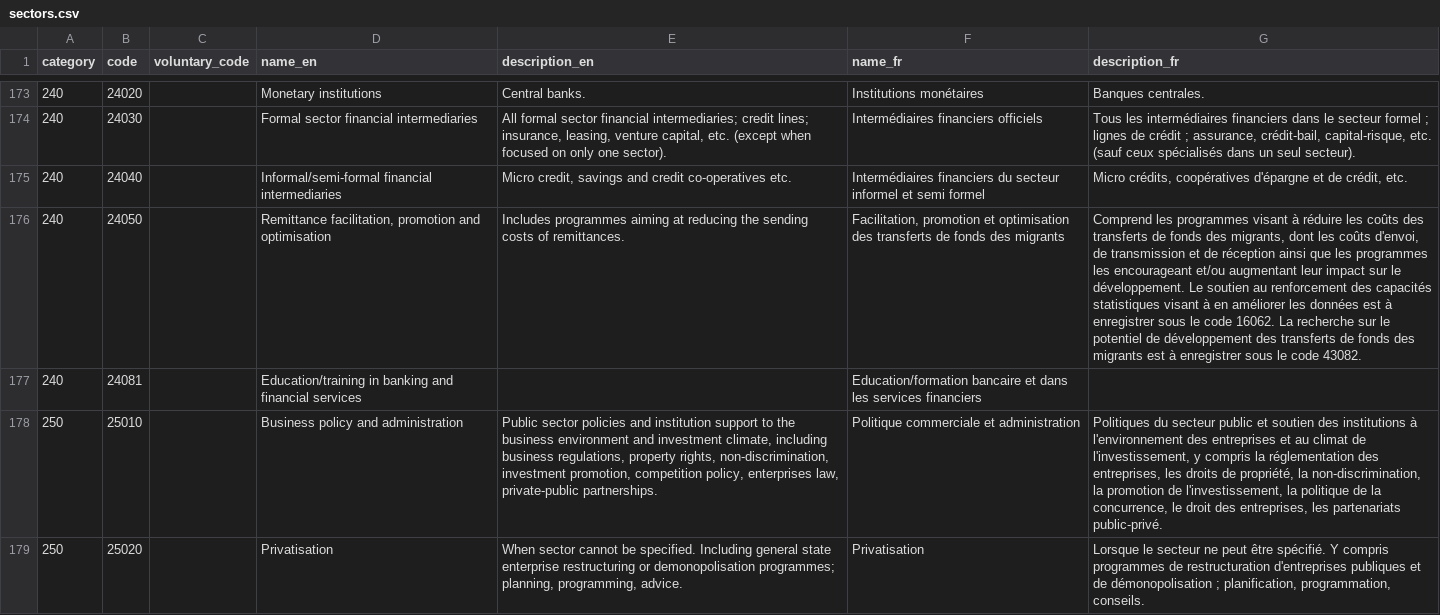
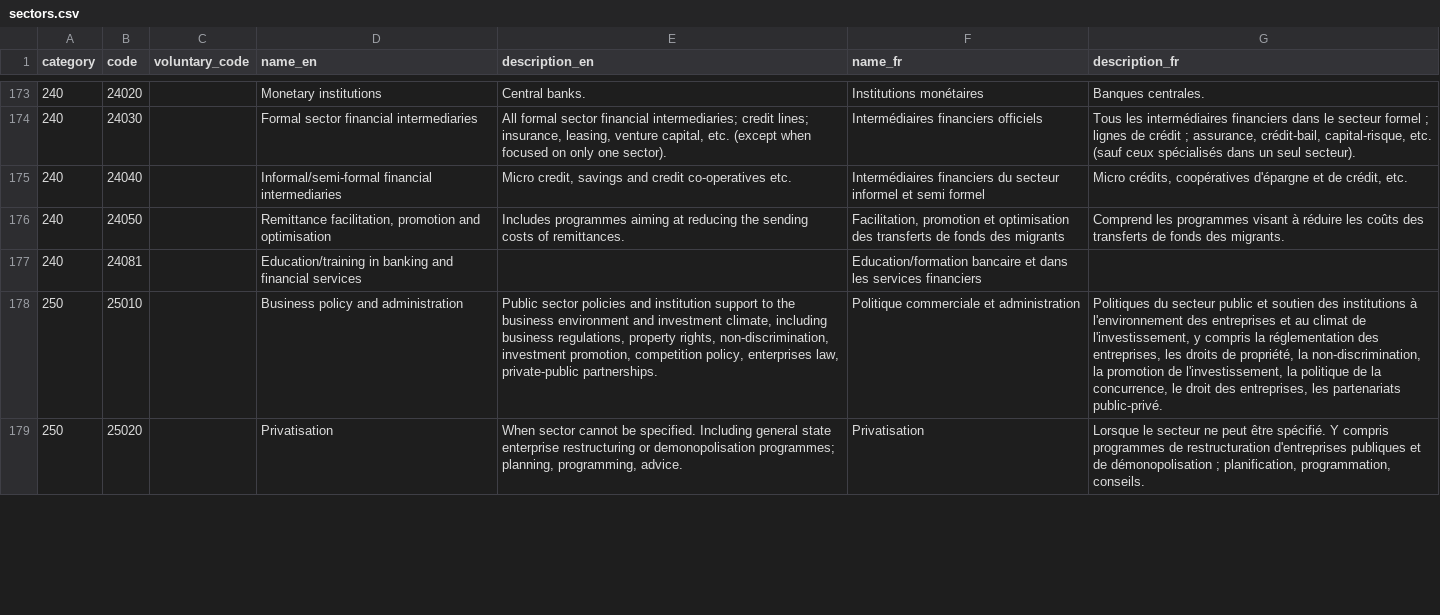
Before and after one commit to datasets/dac-and-crs-code-lists, a CSV file: data/sectors.csv, drawn as a sheet; only a part is shown, gaps mark what is left out; the diff covers the shown part only; the diff names each change by its address in the sheet, - before the commit and + after, or states it on an @@ line.

```diff
--- a/data/sectors.csv
+++ b/data/sectors.csv
-G176 (description_fr): …fonds des migrants, dont les coûts d'envoi, de transmission et de réception ainsi que les programmes les encourageant et/ou augmentant leur impact sur le développement. Le soutien au renforcement des capacités statistiques visant à en améliorer les données est à enregistrer sous le code 16062. La recherche sur le potentiel de développement des transferts de fonds des migrants est à enregistrer sous le code 43082.
+G176 (description_fr): …fonds des migrants.
```
Also changed, not shown: 5 edited cells elsewhere in this file, data/aid_types.csv, data/channel_codes.csv, 12 other files.
